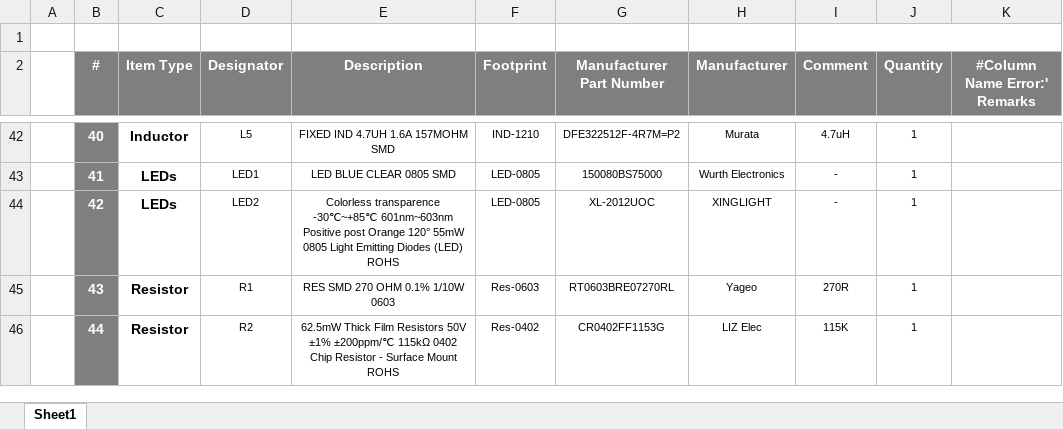
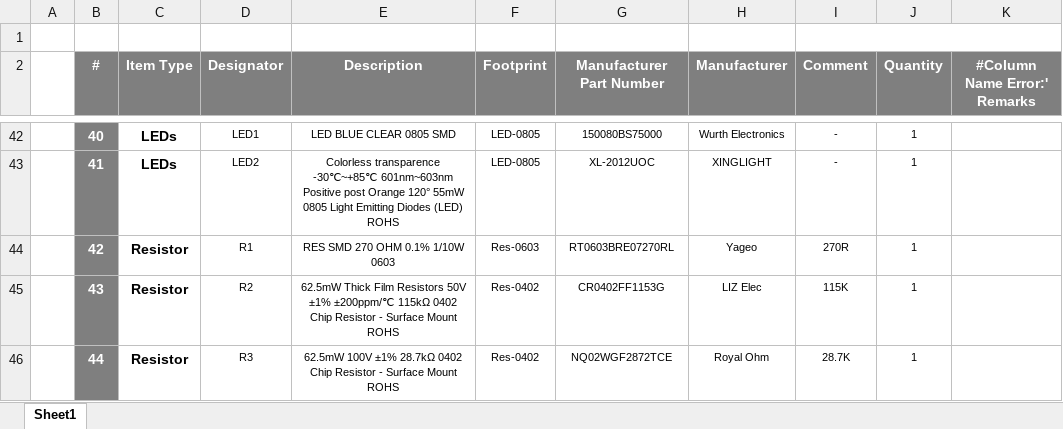
Before and after one commit to eSpark-Consulting-Group/coopertaylor-ascii-hw, an Excel workbook: Design-Files/ASCII-v1.2/Deliverables/BOM/ASCII-v1.2.xlsx, sheet Sheet1, drawn as a sheet; only a part is shown, gaps mark what is left out; values as stored, in another font and other column widths than the file's, no borders; the diff covers the shown part only; the diff names each change by its address in the sheet, - before the commit and + after, or states it on an @@ line.

```diff
--- a/Design-Files/ASCII-v1.2/Deliverables/BOM/ASCII-v1.2.xlsx (sheet Sheet1)
+++ b/Design-Files/ASCII-v1.2/Deliverables/BOM/ASCII-v1.2.xlsx (sheet Sheet1)
-C42 (Item Type): Inductor
+C42 (Item Type): LEDs
-D42 (Designator): L5
+D42 (Designator): LED1
-E42 (Description): FIXED IND 4.7UH 1.6A 157MOHM SMD
+E42 (Description): LED BLUE CLEAR 0805 SMD
-F42 (Footprint): IND-1210
+F42 (Footprint): LED-0805
-G42 (Manufacturer Part Number): DFE322512F-4R7M=P2
+G42 (Manufacturer Part Number): 150080BS75000
-H42 (Manufacturer): Murata
+H42 (Manufacturer): Wurth Electronics
-I42 (Comment): 4.7uH
+I42 (Comment): -
-D43 (Designator): LED1
+D43 (Designator): LED2
-E43 (Description): LED BLUE CLEAR 0805 SMD
+E43 (Description): Colorless transparence -30℃~+85℃ 601nm~603nm Positive post Orange 120° 55mW 0805 Light Emitting Diodes (LED) ROHS
-G43 (Manufacturer Part Number): 150080BS75000
+G43 (Manufacturer Part Number): XL-2012UOC
-H43 (Manufacturer): Wurth Electronics
+H43 (Manufacturer): XINGLIGHT
-C44 (Item Type): LEDs
+C44 (Item Type): Resistor
-D44 (Designator): LED2
+D44 (Designator): R1
-E44 (Description): Colorless transparence -30℃~+85℃ 601nm~603nm Positive post Orange 120° 55mW 0805 Light Emitting Diodes (LED) ROHS
+E44 (Description): RES SMD 270 OHM 0.1% 1/10W 0603
-F44 (Footprint): LED-0805
+F44 (Footprint): Res-0603
-G44 (Manufacturer Part Number): XL-2012UOC
+G44 (Manufacturer Part Number): RT0603BRE07270RL
-H44 (Manufacturer): XINGLIGHT
+H44 (Manufacturer): Yageo
-I44 (Comment): -
+I44 (Comment): 270R
-D45 (Designator): R1
+D45 (Designator): R2
-E45 (Description): RES SMD 270 OHM 0.1% 1/10W 0603
+E45 (Description): 62.5mW Thick Film Resistors 50V ±1% ±200ppm/℃ 115kΩ 0402 Chip Resistor - Surface Mount ROHS
-F45 (Footprint): Res-0603
+F45 (Footprint): Res-0402
-G45 (Manufacturer Part Number): RT0603BRE07270RL
+G45 (Manufacturer Part Number): CR0402FF1153G
-H45 (Manufacturer): Yageo
+H45 (Manufacturer): LIZ Elec
-I45 (Comment): 270R
+I45 (Comment): 115K
-D46 (Designator): R2
+D46 (Designator): R3
-E46 (Description): 62.5mW Thick Film Resistors 50V ±1% ±200ppm/℃ 115kΩ 0402 Chip…
+E46 (Description): 62.5mW 100V ±1% 28.7kΩ 0402 Chip…
-G46 (Manufacturer Part Number): CR0402FF1153G
+G46 (Manufacturer Part Number): NQ02WGF2872TCE
-H46 (Manufacturer): LIZ Elec
+H46 (Manufacturer): Royal Ohm
-I46 (Comment): 115K
+I46 (Comment): 28.7K
```
Also changed, not shown: 2 added rows, 3 removed rows and 153 edited cells elsewhere in this sheet, Design-Files/ASCII-v1.2/Deliverables/BOM/JLCPCB-BOM-ASCII-v1.2.xlsx, 37 other files.
